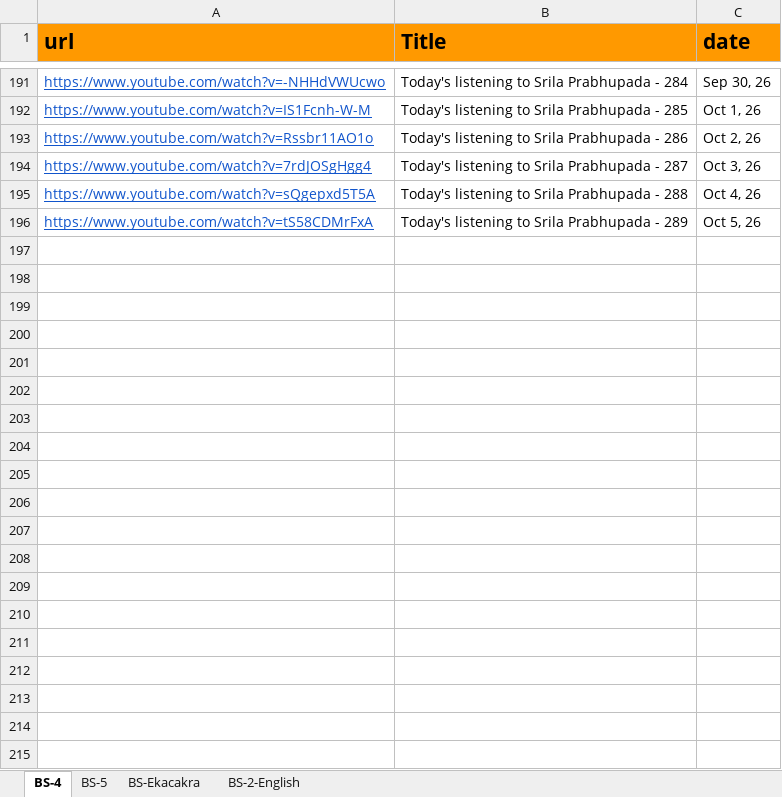
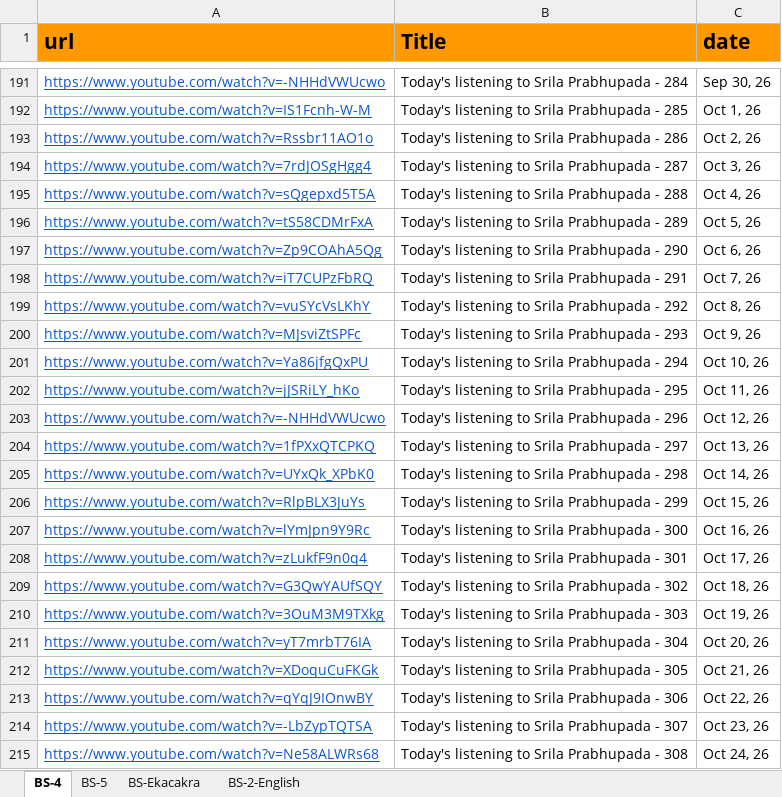
Before and after one commit to dasaanandasvarupanitai/give_web, an Excel workbook: public/Daily Sadhana.xlsx, sheet BS-4, drawn as a sheet; only a part is shown, gaps mark what is left out; values as stored, in another font and other column widths than the file's, no borders; the diff covers the shown part only; the diff names each change by its address in the sheet, - before the commit and + after, or states it on an @@ line.

```diff
--- a/public/Daily Sadhana.xlsx (sheet BS-4)
+++ b/public/Daily Sadhana.xlsx (sheet BS-4)
+row 197: https://www.youtube.com/watch?v=Zp9COAhA5Qg | Today's listening to Srila Prabhupada - 290 | Oct 6, 26
+row 198: https://www.youtube.com/watch?v=iT7CUPzFbRQ | Today's listening to Srila Prabhupada - 291 | Oct 7, 26
+row 199: https://www.youtube.com/watch?v=vuSYcVsLKhY | Today's listening to Srila Prabhupada - 292 | Oct 8, 26
+row 200: https://www.youtube.com/watch?v=MJsviZtSPFc | Today's listening to Srila Prabhupada - 293 | Oct 9, 26
+row 201: https://www.youtube.com/watch?v=Ya86jfgQxPU | Today's listening to Srila Prabhupada - 294 | Oct 10, 26
+row 202: https://www.youtube.com/watch?v=jJSRiLY_hKo | Today's listening to Srila Prabhupada - 295 | Oct 11, 26
+row 203: https://www.youtube.com/watch?v=-NHHdVWUcwo | Today's listening to Srila Prabhupada - 296 | Oct 12, 26
+row 204: https://www.youtube.com/watch?v=1fPXxQTCPKQ | Today's listening to Srila Prabhupada - 297 | Oct 13, 26
+row 205: https://www.youtube.com/watch?v=UYxQk_XPbK0 | Today's listening to Srila Prabhupada - 298 | Oct 14, 26
+row 206: https://www.youtube.com/watch?v=RlpBLX3JuYs | Today's listening to Srila Prabhupada - 299 | Oct 15, 26
+row 207: https://www.youtube.com/watch?v=lYmJpn9Y9Rc | Today's listening to Srila Prabhupada - 300 | Oct 16, 26
+row 208: https://www.youtube.com/watch?v=zLukfF9n0q4 | Today's listening to Srila Prabhupada - 301 | Oct 17, 26
+row 209: https://www.youtube.com/watch?v=G3QwYAUfSQY | Today's listening to Srila Prabhupada - 302 | Oct 18, 26
+row 210: https://www.youtube.com/watch?v=3OuM3M9TXkg | Today's listening to Srila Prabhupada - 303 | Oct 19, 26
+row 211: https://www.youtube.com/watch?v=yT7mrbT76IA | Today's listening to Srila Prabhupada - 304 | Oct 20, 26
+row 212: https://www.youtube.com/watch?v=XDoquCuFKGk | Today's listening to Srila Prabhupada - 305 | Oct 21, 26
+row 213: https://www.youtube.com/watch?v=qYqJ9IOnwBY | Today's listening to Srila Prabhupada - 306 | Oct 22, 26
+row 214: https://www.youtube.com/watch?v=-LbZypTQTSA | Today's listening to Srila Prabhupada - 307 | Oct 23, 26
+row 215: https://www.youtube.com/watch?v=Ne58ALWRs68 | Today's listening to Srila Prabhupada - 308 | Oct 24, 26
```
Also changed, not shown: 42 added rows elsewhere in this sheet, sheet BS-Ekacakra, sheet BS-5.
